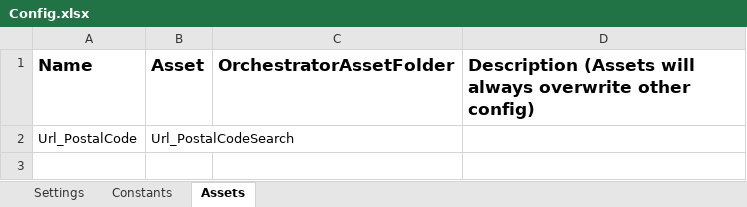
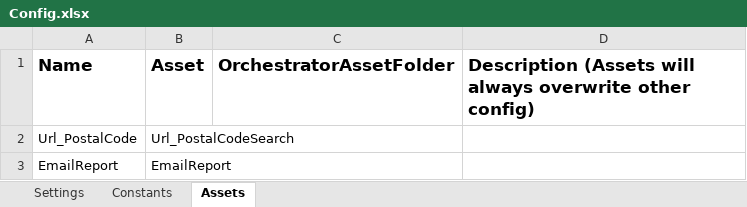
Before and after one commit to ViniciusDiasDaSilva/UiPath_Case, an Excel workbook: Data/Config.xlsx, sheet Assets, drawn as a sheet; values as stored, in another font and other column widths than the file's, no borders; the diff names each change by its address in the sheet, - before the commit and + after, or states it on an @@ line.

Commit message:
create Sales report

```diff
--- a/Data/Config.xlsx (sheet Assets)
+++ b/Data/Config.xlsx (sheet Assets)
+row 3: EmailReport | EmailReport
```
Also changed, not shown: sheet Constants, Data/Temp/SalesList.xlsx, 16 other files.
